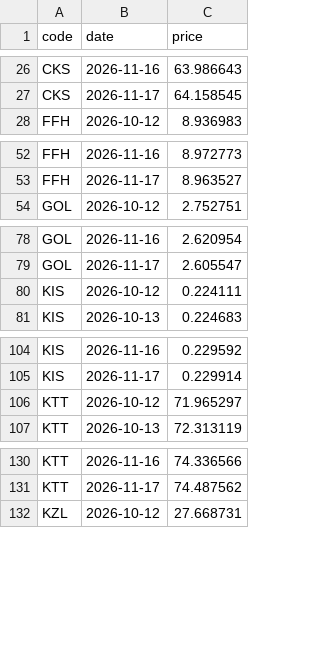
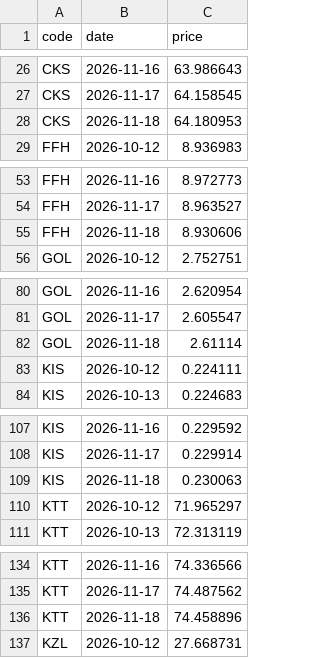
Before and after one commit to omeroztanbcn-spec/tefas-prices, a CSV file: tefas_history.csv, drawn as a sheet; only a part is shown, gaps mark what is left out; the diff covers the shown part only; the diff names each change by its address in the sheet, - before the commit and + after, or states it on an @@ line.

```diff
--- a/tefas_history.csv
+++ b/tefas_history.csv
+row 28: CKS | 2026-11-18 | 64.180953
+row 55: FFH | 2026-11-18 | 8.930606
+row 82: GOL | 2026-11-18 | 2.61114
+row 109: KIS | 2026-11-18 | 0.230063
+row 136: KTT | 2026-11-18 | 74.458896
```
Also changed, not shown: 2 added rows elsewhere in this file, tefas_latest.csv.
